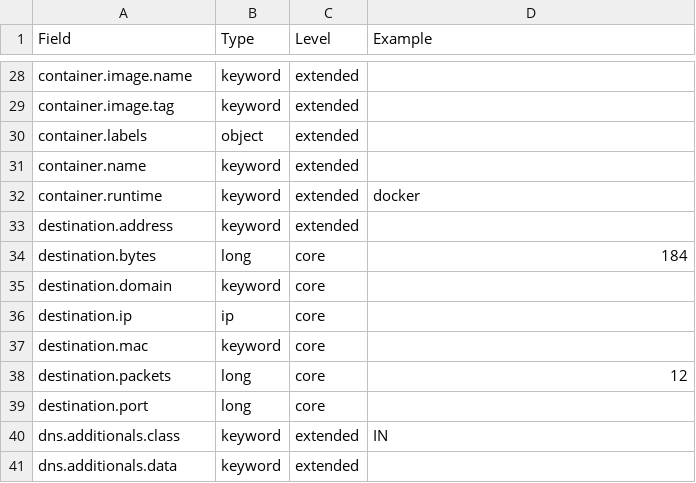
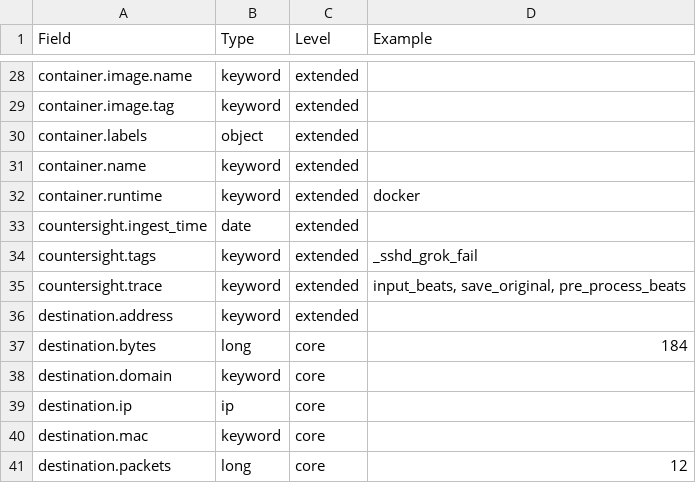
Before and after one commit to Countersight/ecs, a CSV file: generated/legacy/schema.csv, drawn as a sheet; only a part is shown, gaps mark what is left out; the shorter side is filled out with more unchanged rows; the diff names each change by its address in the sheet, - before the commit and + after, or states it on an @@ line.

```diff
--- a/generated/legacy/schema.csv
+++ b/generated/legacy/schema.csv
+row 33: countersight.ingest_time | date | extended
+row 34: countersight.tags | keyword | extended | _sshd_grok_fail
+row 35: countersight.trace | keyword | extended | input_beats, save_original, pre_process_beats
```
Also changed, not shown: generated/csv/fields.csv, 8 other files.
